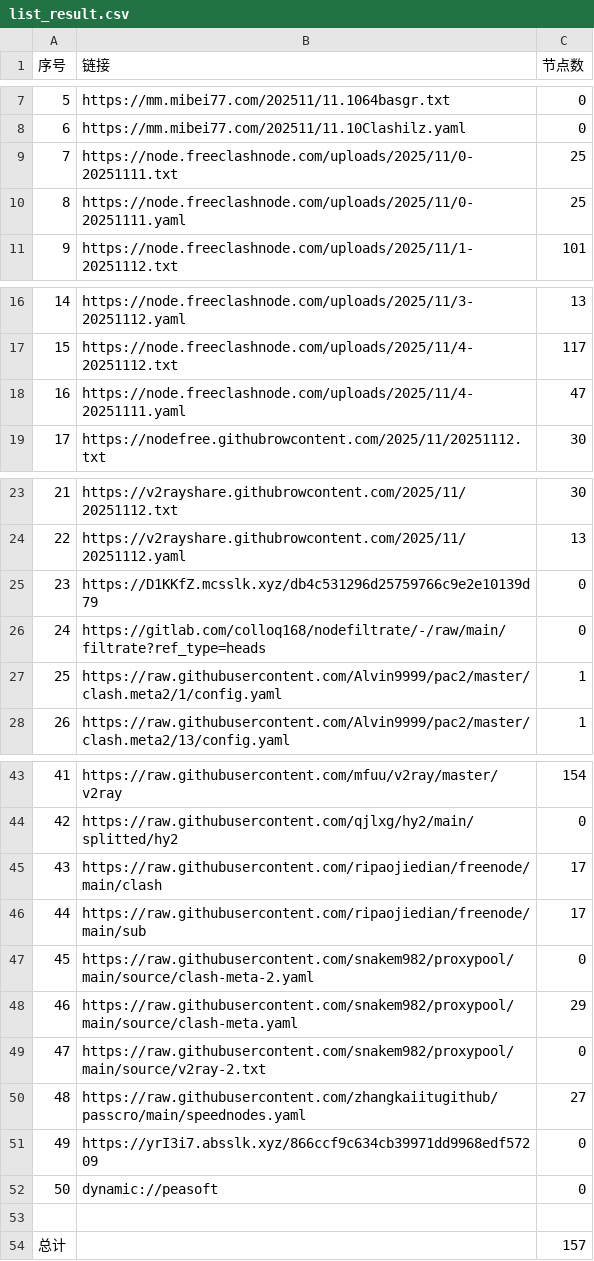
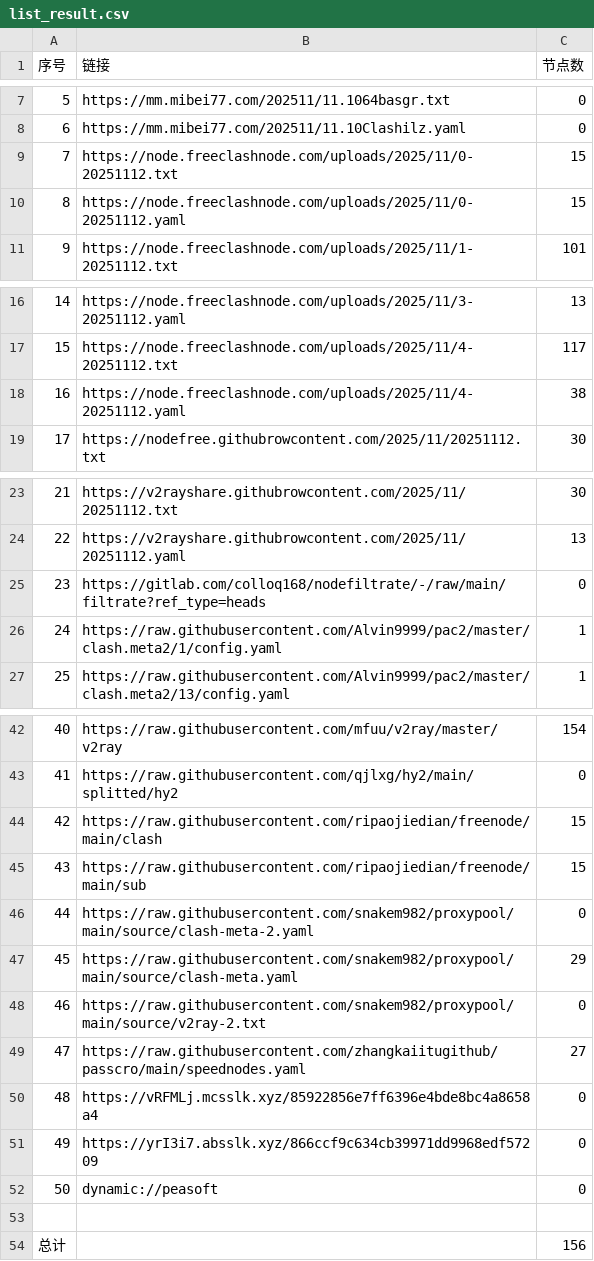
Before and after one commit to eshao731/AutoMergePublicNodes, a CSV file: list_result.csv, drawn as a sheet; only a part is shown, gaps mark what is left out; removed rows and columns are numbered as before the commit, all else as after; the diff covers the shown part only; the diff names each change by its address in the sheet, - before the commit and + after, or states it on an @@ line.

```diff
--- a/list_result.csv
+++ b/list_result.csv
-row 9: 7 | https://node.freeclashnode.com/uploads/2025/11/0-20251111.txt | 25
-row 10: 8 | https://node.freeclashnode.com/uploads/2025/11/0-20251111.yaml | 25
+row 9: 7 | https://node.freeclashnode.com/uploads/2025/11/0-20251112.txt | 15
+row 10: 8 | https://node.freeclashnode.com/uploads/2025/11/0-20251112.yaml | 15
-row 18: 16 | https://node.freeclashnode.com/uploads/2025/11/4-20251111.yaml | 47
+row 18: 16 | https://node.freeclashnode.com/uploads/2025/11/4-20251112.yaml | 38
-row 25: 23 | https://D1KKfZ.mcsslk.xyz/db4c531296d25759766c9e2e10139d79 | 0
@@ column A (序号) renumbered between rows 25 and 49 @@
-C44:C45 (节点数): 17
+C44:C45 (节点数): 15
+row 50: 48 | https://vRFMLj.mcsslk.xyz/85922856e7ff6396e4bde8bc4a8658a4 | 0
-C54 (节点数): 157
+C54 (节点数): 156
```
Also changed, not shown: 1 edited cell elsewhere in this file, 29 other files.
